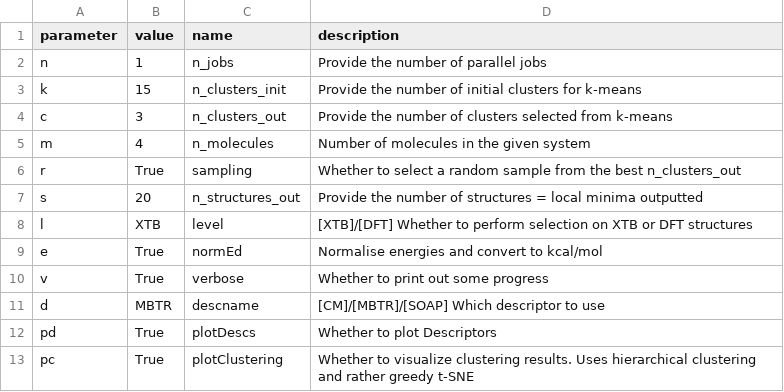
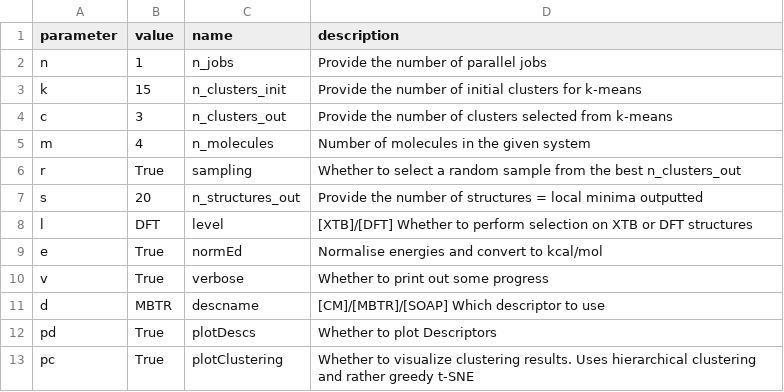
Before and after one commit to MatiasJJ/ClusterinClusters, a CSV file: input4Clustering.csv, drawn as a sheet.

```diff
--- a/input4Clustering.csv
+++ b/input4Clustering.csv
@@ -7,3 +7,3 @@ r|True|sampling|"Whether to select a random sample from the best n_clusters_out"
 s|20|n_structures_out|"Provide the number of structures = local minima outputted"
-l|XTB|level|"[XTB]/[DFT] Whether to perform selection on XTB or DFT structures"
+l|DFT|level|"[XTB]/[DFT] Whether to perform selection on XTB or DFT structures"
 e|True|normEd|"Normalise energies and convert to kcal/mol"
```
Also changed, not shown: selectedXTB.csv, 26 other files.
